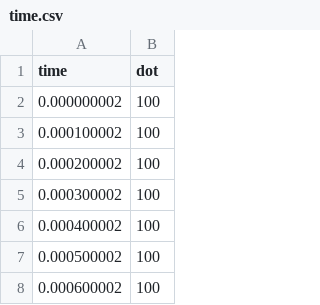
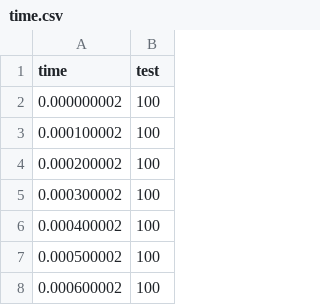
Before and after one commit to rnignon/Quic, a CSV file: time.csv, drawn as a sheet; only a part is shown.

Commit message:
Update time.csv

```diff
--- a/time.csv
+++ b/time.csv
@@ -1,2 +1,2 @@
-time,dot
+time,test
 0.000000002,100
```
